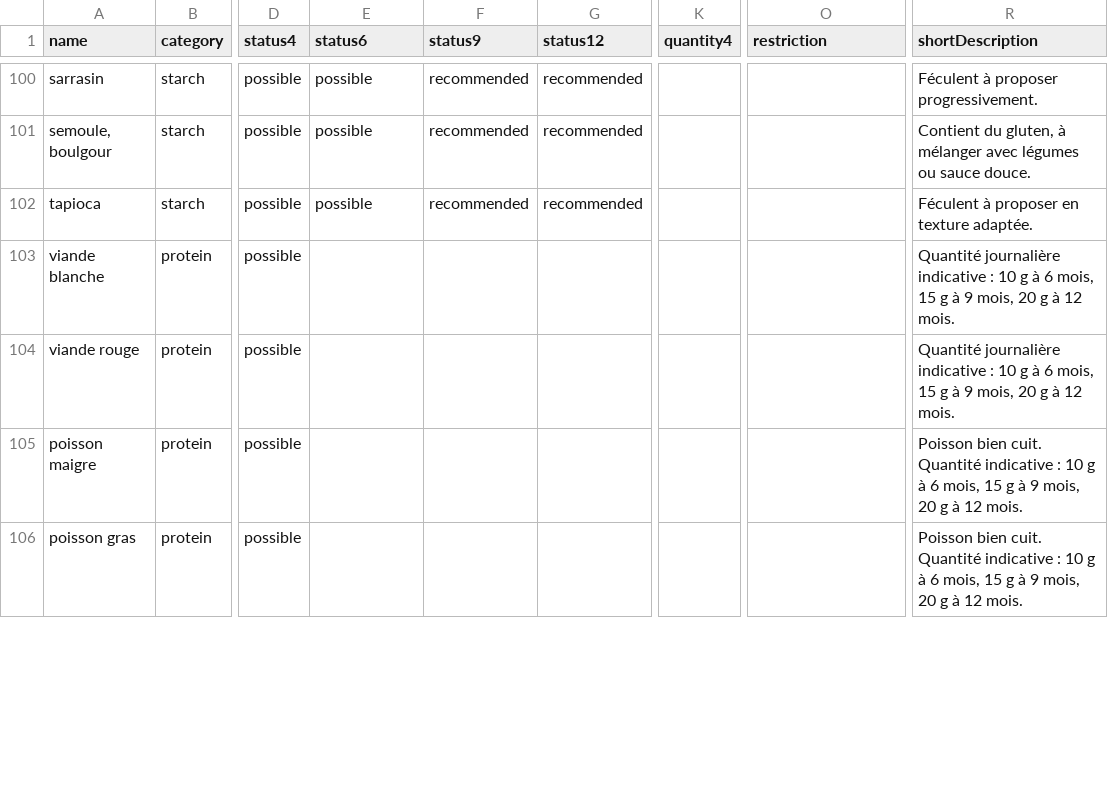
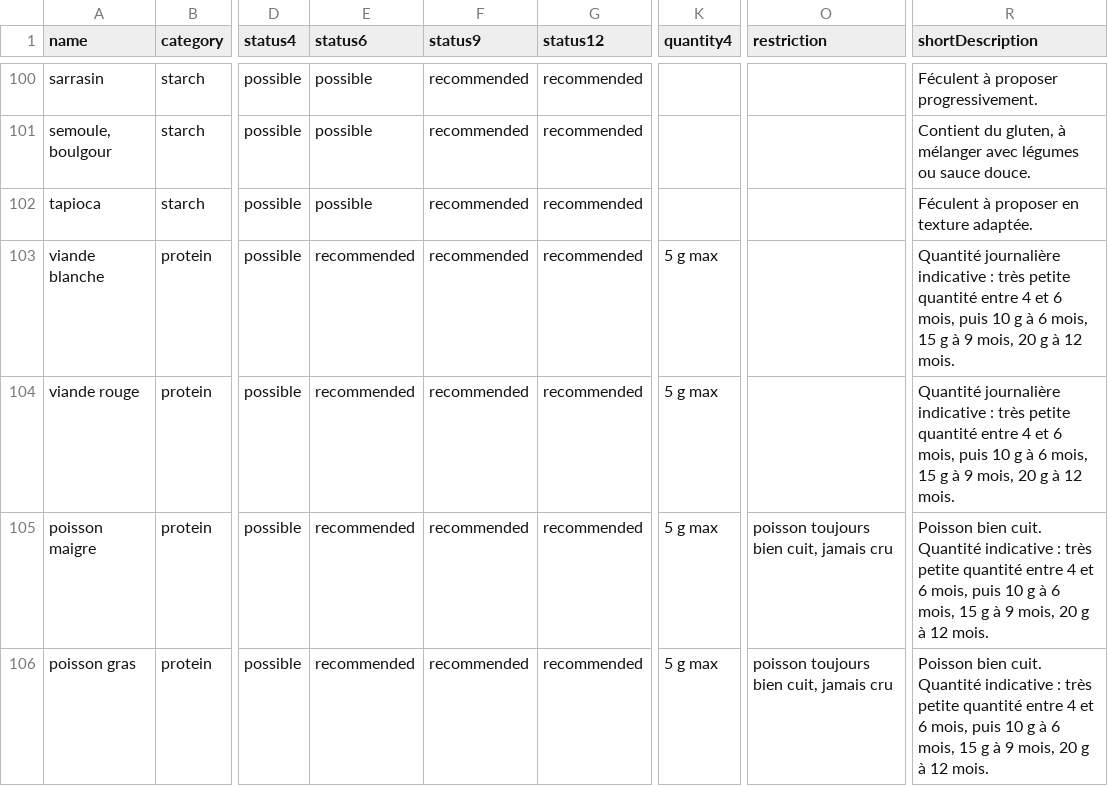
Before and after one commit to mbousendorfer/petitbout, a CSV file: src/data/FoodCatalog.csv, drawn as a sheet; only a part is shown, gaps mark what is left out; the diff covers the shown part only; the diff names each change by its address in the sheet, - before the commit and + after, or states it on an @@ line.

```diff
--- a/src/data/FoodCatalog.csv
+++ b/src/data/FoodCatalog.csv
-E103:E106 (status6): (empty)
+E103:E106 (status6): recommended
-F103:F106 (status9): (empty)
+F103:F106 (status9): recommended
-G103:G106 (status12): (empty)
+G103:G106 (status12): recommended
-K103:K106 (quantity4): (empty)
+K103:K106 (quantity4): 5 g max
-R103:R104 (shortDescription): …indicative : 10 g…
+R103:R104 (shortDescription): …indicative : très petite quantité entre 4 et 6 mois, puis 10 g…
-O105:O106 (restriction): (empty)
+O105:O106 (restriction): poisson toujours bien cuit, jamais cru
-R105:R106 (shortDescription): …indicative : 10 g…
+R105:R106 (shortDescription): …indicative : très petite quantité entre 4 et 6 mois, puis 10 g…
```
Also changed, not shown: 2 added rows and 26 edited cells elsewhere in this file, 3 other files.
